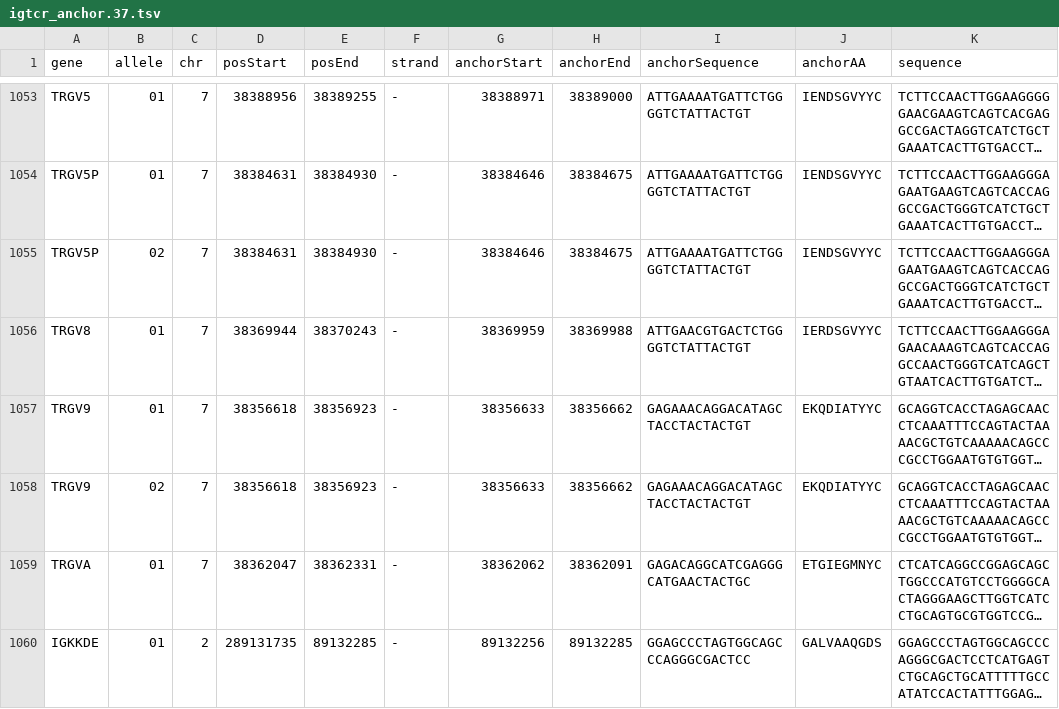
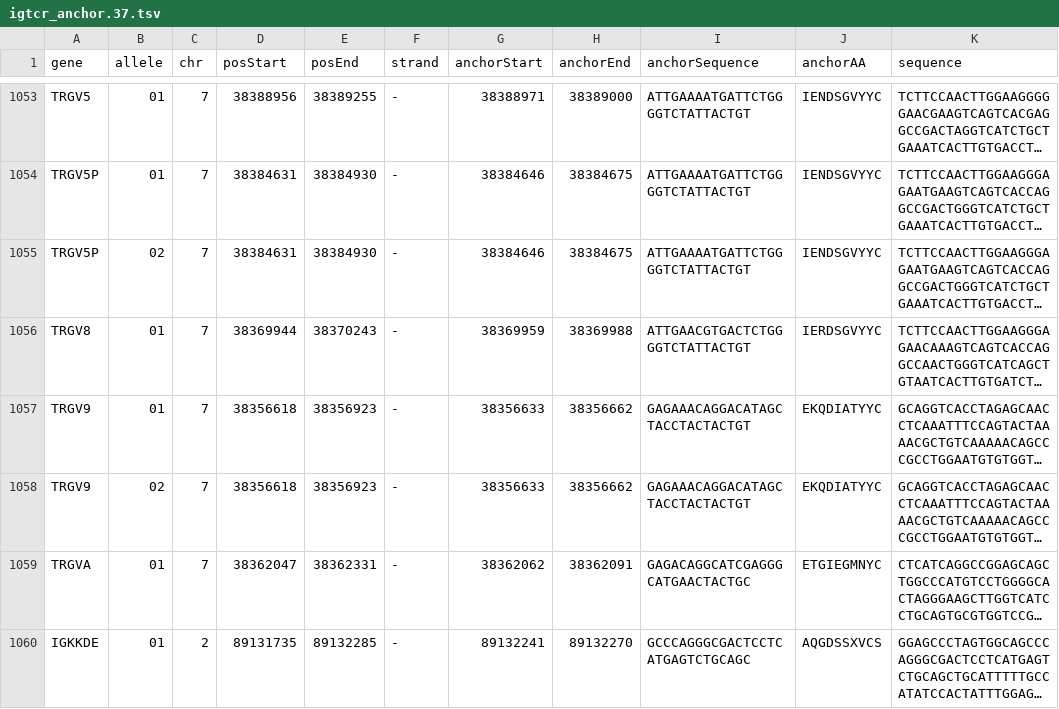
Before and after one commit to hartwigmedical/hmftools, a TSV file: cider/src/main/resources/igtcr_anchor.37.tsv, drawn as a sheet; only a part is shown, gaps mark what is left out; long unchanged cells end in …; the diff names each change by its address in the sheet, - before the commit and + after, or states it on an @@ line.

Commit message:
cider: move KDE psuedo anchor upstream by 15 bases

```diff
--- a/cider/src/main/resources/igtcr_anchor.37.tsv
+++ b/cider/src/main/resources/igtcr_anchor.37.tsv
-D1060 (posStart): 289131735
+D1060 (posStart): 89131735
-G1060 (anchorStart): 89132256
+G1060 (anchorStart): 89132241
-H1060 (anchorEnd): 89132285
+H1060 (anchorEnd): 89132270
-I1060 (anchorSequence): GGAGCCCTAGTGGCAGCCCAGGGCGACTCC
+I1060 (anchorSequence): GCCCAGGGCGACTCCTCATGAGTCTGCAGC
-J1060 (anchorAA): GALVAAQGDS
+J1060 (anchorAA): AQGDSSXVCS
```
Also changed, not shown: cider/src/main/resources/igtcr_anchor.38.tsv, 1 other file.
